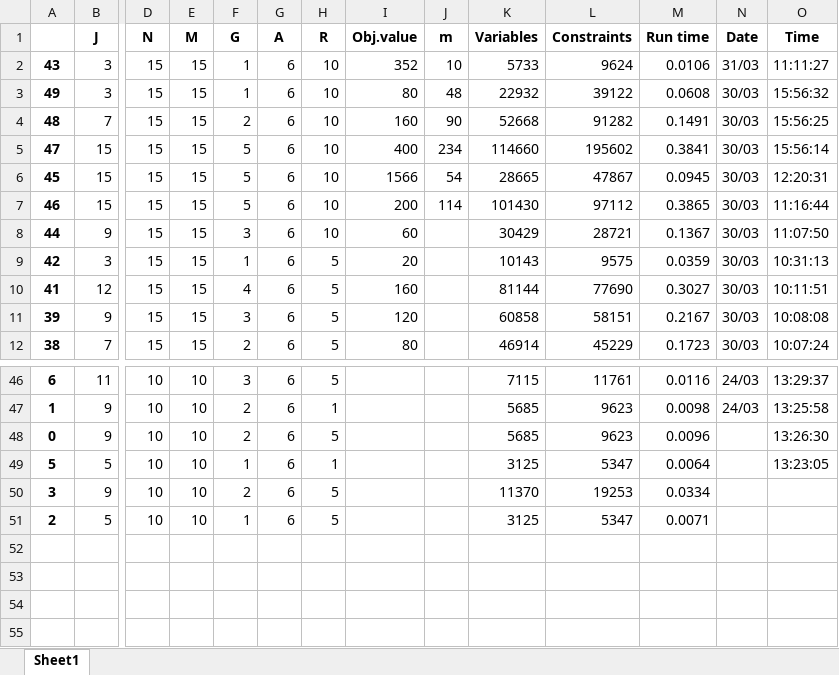
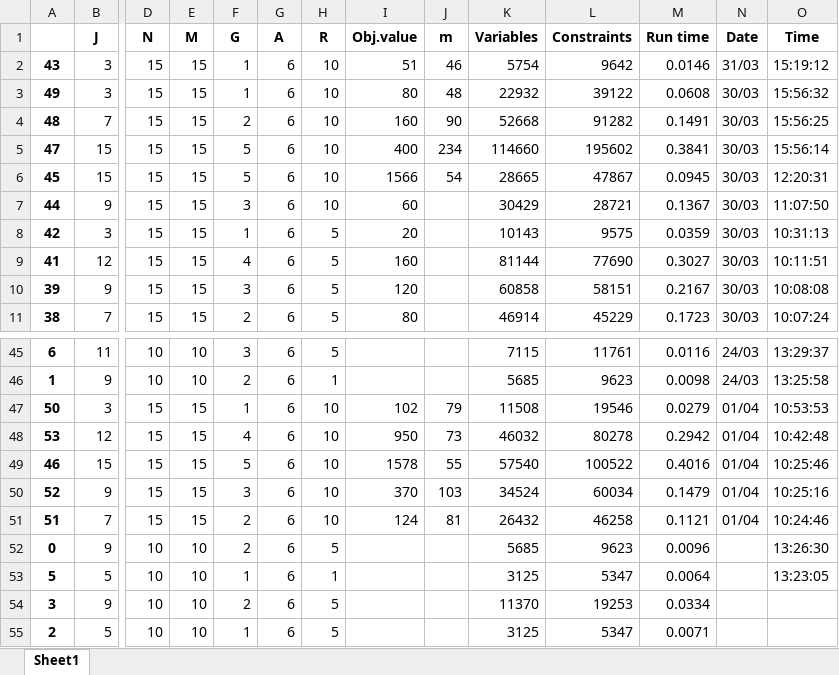
Before and after one commit to haraldaarskog/Thesis, an Excel workbook: src/run_data.xlsx, sheet Sheet1, drawn as a sheet; only a part is shown, gaps mark what is left out; values as stored, in another font and other column widths than the file's, no borders; removed rows and columns are numbered as before the commit, all else as after; rows hold the shown columns only; the diff names each change by its address in the sheet, - before the commit and + after, or states it on an @@ line.

```diff
--- a/src/run_data.xlsx (sheet Sheet1)
+++ b/src/run_data.xlsx (sheet Sheet1)
-I2 (Obj.value): 352
+I2 (Obj.value): 51
-J2 (m): 10
+J2 (m): 46
-K2 (Variables): 5733
+K2 (Variables): 5754
-L2 (Constraints): 9624
+L2 (Constraints): 9642
-M2 (Run time): 0.0106
+M2 (Run time): 0.0146
-O2 (Time): 11:11:27
+O2 (Time): 15:19:12
-row 7: 46 | 15 | 15 | 15 | 5 | 6 | 10 | 200 | 114 | 101430 | 97112 | 0.3865 | 30/03 | 11:16:44
+row 47: 50 | 3 | 15 | 15 | 1 | 6 | 10 | 102 | 79 | 11508 | 19546 | 0.0279 | 01/04 | 10:53:53
+row 48: 53 | 12 | 15 | 15 | 4 | 6 | 10 | 950 | 73 | 46032 | 80278 | 0.2942 | 01/04 | 10:42:48
+row 49: 46 | 15 | 15 | 15 | 5 | 6 | 10 | 1578 | 55 | 57540 | 100522 | 0.4016 | 01/04 | 10:25:46
+row 50: 52 | 9 | 15 | 15 | 3 | 6 | 10 | 370 | 103 | 34524 | 60034 | 0.1479 | 01/04 | 10:25:16
+row 51: 51 | 7 | 15 | 15 | 2 | 6 | 10 | 124 | 81 | 26432 | 46258 | 0.1121 | 01/04 | 10:24:46
```
Also changed, not shown: 9 other files.
